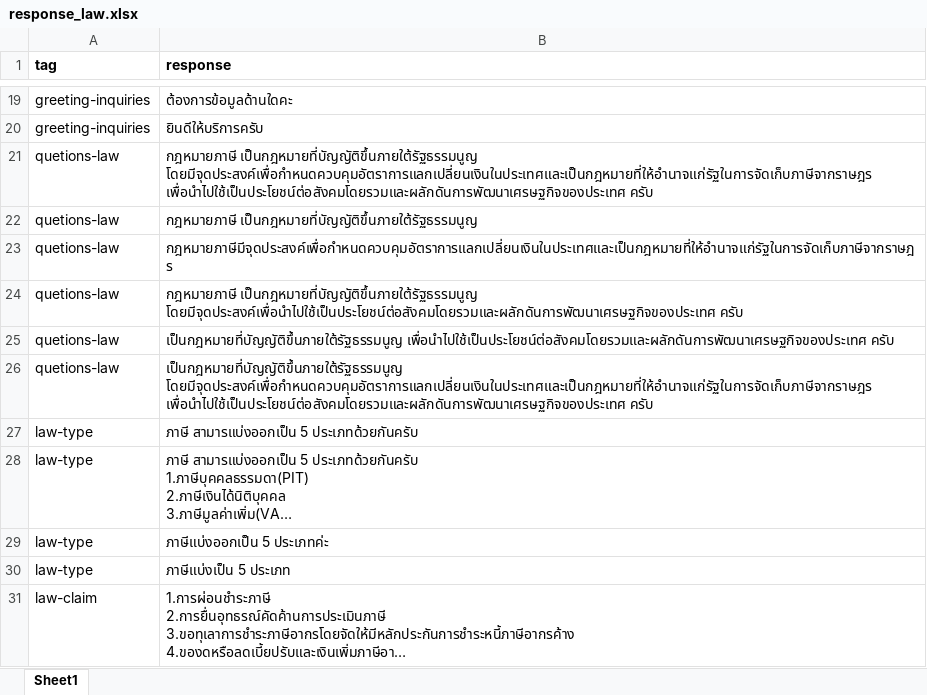
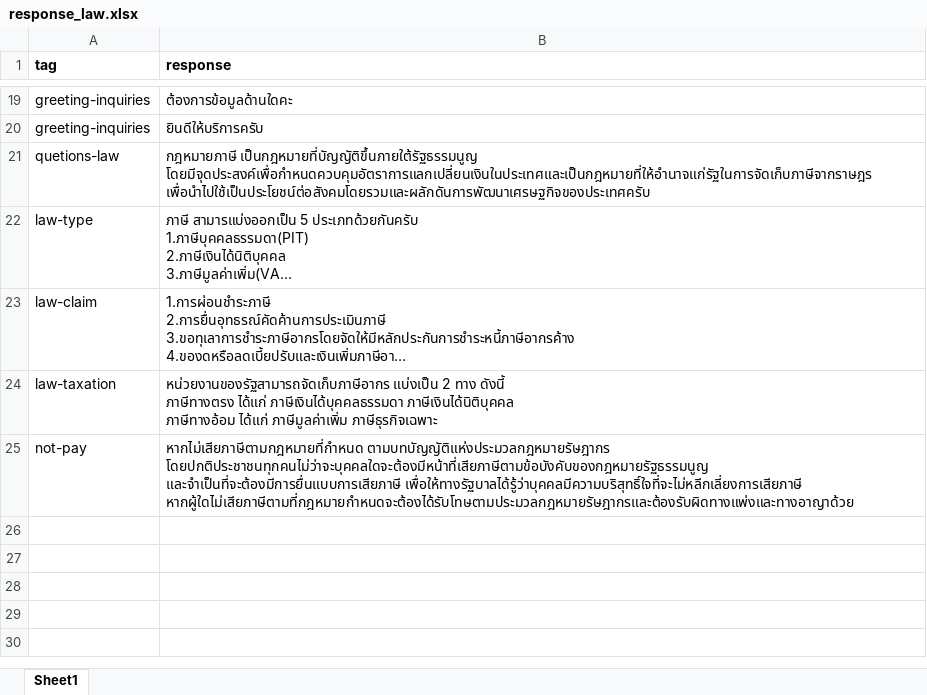
Before and after one commit to Jkulwadee/Chatbot_law, an Excel workbook: chat_bot/data/response_law.xlsx, sheet Sheet1, drawn as a sheet; only a part is shown, gaps mark what is left out; long unchanged cells end in …; values as stored, in another font and other column widths than the file's, no borders; removed rows and columns are numbered as before the commit, all else as after; ↵ is a line break in a cell; the diff names each change by its address in the sheet, - before the commit and + after, or states it on an @@ line.

```diff
--- a/chat_bot/data/response_law.xlsx (sheet Sheet1)
+++ b/chat_bot/data/response_law.xlsx (sheet Sheet1)
-B21 (response): …เป็นกฎหมายที่บัญญัติขึ้นภายใต้รัฐธรรมนูญ โดยมีจุดประสงค์เพื่อกำหนดควบคุมอัตราการแลกเปลี่ยนเงินในประเทศและเป็นกฎหมายที่ให้อำนาจแก่รัฐในการจัดเก็บภาษีจากราษฎร เพื่อนำไปใช้เป็นประโยชน์ต่อสังคมโดยรวมและผลักดันการพัฒนาเศรษฐกิจของประเทศ ครับ
+B21 (response): …เป็นกฎหมายที่บัญญัติขึ้นภายใต้รัฐธรรมนูญ โดยมีจุดประสงค์เพื่อกำหนดควบคุมอัตราการแลกเปลี่ยนเงินในประเทศและเป็นกฎหมายที่ให้อำนาจแก่รัฐในการจัดเก็บภาษีจากราษฎร เพื่อนำไปใช้เป็นประโยชน์ต่อสังคมโดยรวมและผลักดันการพัฒนาเศรษฐกิจของประเทศครับ
-row 22: quetions-law | กฎหมายภาษี เป็นกฎหมายที่บัญญัติขึ้นภายใต้รัฐธรรมนูญ
-row 23: quetions-law | กฎหมายภาษีมีจุดประสงค์เพื่อกำหนดควบคุมอัตราการแลกเปลี่ยนเงินในประเทศและเป็นกฎหมายที่ให้อำนาจแก่รัฐในการจัดเก็บภาษีจากราษฎร
-row 24: quetions-law | กฎหมายภาษี เป็นกฎหมายที่บัญญัติขึ้นภายใต้รัฐธรรมนูญ โดยมีจุดประสงค์เพื่อนำไปใช้เป็นประโยชน์ต่อสังคมโดยรวมและผลักดันการพัฒนาเศรษฐกิจของประเทศ ครับ
-row 25: quetions-law | เป็นกฎหมายที่บัญญัติขึ้นภายใต้รัฐธรรมนูญ เพื่อนำไปใช้เป็นประโยชน์ต่อสังคมโดยรวมและผลักดันการพัฒนาเศรษฐกิจของประเทศ ครับ
-row 26: quetions-law | เป็นกฎหมายที่บัญญัติขึ้นภายใต้รัฐธรรมนูญ โดยมีจุดประสงค์เพื่อกำหนดควบคุมอัตราการแลกเปลี่ยนเงินในประเทศและเป็นกฎหมายที่ให้อำนาจแก่รัฐในการจัดเก็บภาษีจากราษฎร เพื่อนำไปใช้เป็นประโยชน์ต่อสังคมโดยรวมและผลักดันการพัฒนาเศรษฐกิจของประเทศ ครับ
-row 27: law-type | ภาษี สามารแบ่งออกเป็น 5 ประเภทด้วยกันครับ
-row 29: law-type | ภาษีแบ่งออกเป็น 5 ประเภทค่ะ
-row 30: law-type | ภาษีแบ่งเป็น 5 ประเภท
+row 24: law-taxation | หน่วยงานของรัฐสามารถจัดเก็บภาษีอากร แบ่งเป็น 2 ทาง ดังนี้ ↵ ภาษีทางตรง ได้แก่ ภาษีเงินได้บุคคลธรรมดา ภาษีเงินได้นิติบุคคล ↵ ภาษีทางอ้อม ได้แก่ ภาษีมูลค่าเพิ่ม ภาษีธุรกิจเฉพาะ
+row 25: not-pay | หากไม่เสียภาษีตามกฎหมายที่กำหนด ตามบทบัญญัติแห่งประมวลกฎหมายรัษฎากร โดยปกติประชาชนทุกคนไม่ว่าจะบุคคลใดจะต้องมีหน้าที่เสียภาษีตามข้อบังคับของกฎหมายรัฐธรรมนูญ และจำเป็นที่จะต้องมีการยื่นแบบการเสียภาษี เพื่อให้ทางรัฐบาลได้รู้ว่าบุคคลมีความบริสุทธิ์ใจที่จะไม่หลีกเลี่ยงการเสียภาษี หากผู้ใดไม่เสียภาษีตามที่กฎหมายกำหนดจะต้องได้รับโทษตามประมวลกฎหมายรัษฎากรและต้องรับผิดทางแพ่งและทางอาญาด้วย
```
Also changed, not shown: chat_bot/data/tain_law.xlsx.
